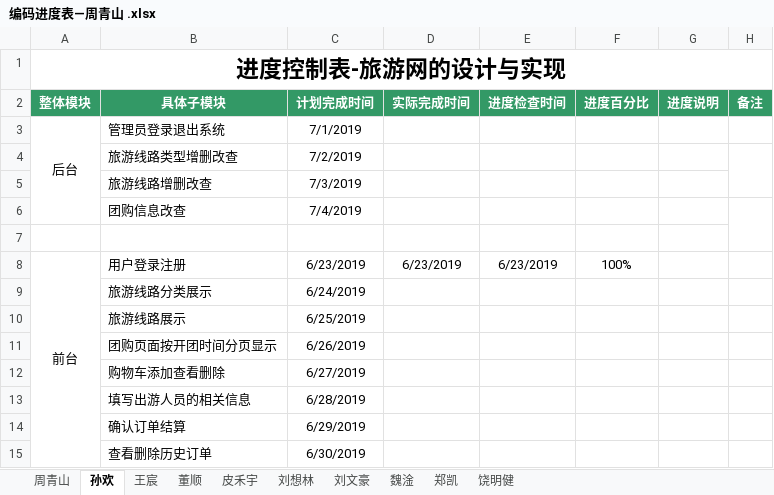
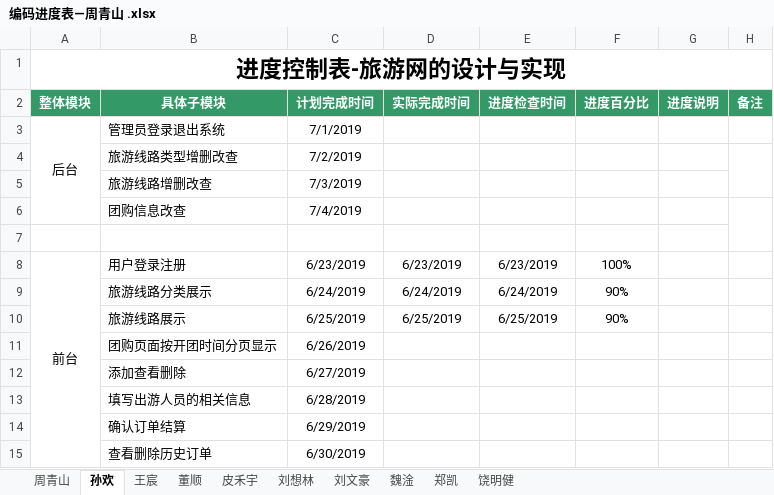
Before and after one commit to hgkj-rj-02/hgkj_02, an Excel workbook: 周青山/编码进度表—周青山 .xlsx, sheet 孙欢, drawn as a sheet; values as stored, in another font and other column widths than the file's, no borders; the diff names each change by its address in the sheet, - before the commit and + after, or states it on an @@ line.

```diff
--- a/周青山/编码进度表—周青山 .xlsx (sheet 孙欢)
+++ b/周青山/编码进度表—周青山 .xlsx (sheet 孙欢)
-D9 (实际完成时间): (empty)
+D9 (实际完成时间): 6/24/2019
-E9 (进度检查时间): (empty)
+E9 (进度检查时间): 6/24/2019
-F9:F10 (进度百分比): (empty)
+F9:F10 (进度百分比): 90%
-D10 (实际完成时间): (empty)
+D10 (实际完成时间): 6/25/2019
-E10 (进度检查时间): (empty)
+E10 (进度检查时间): 6/25/2019
-B12 (具体子模块): 购物车添加查看删除
+B12 (具体子模块): 添加查看删除
```
Also changed, not shown: sheet 董顺, sheet 周青山, sheet 王宸, sheet 刘文豪, sheet 郑凯, sheet 饶明健, 3 more sheets.
